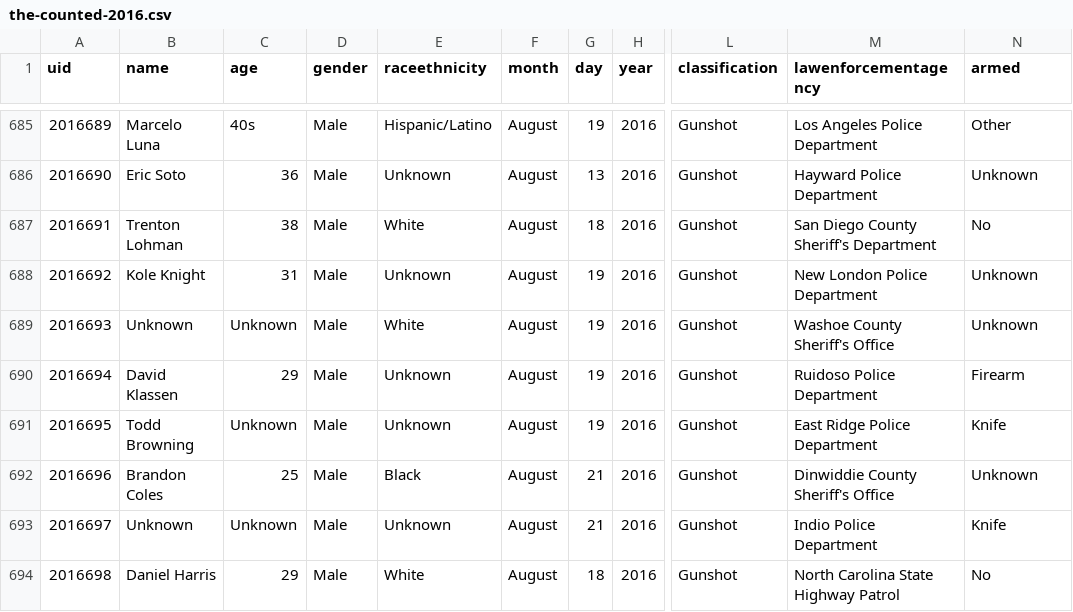
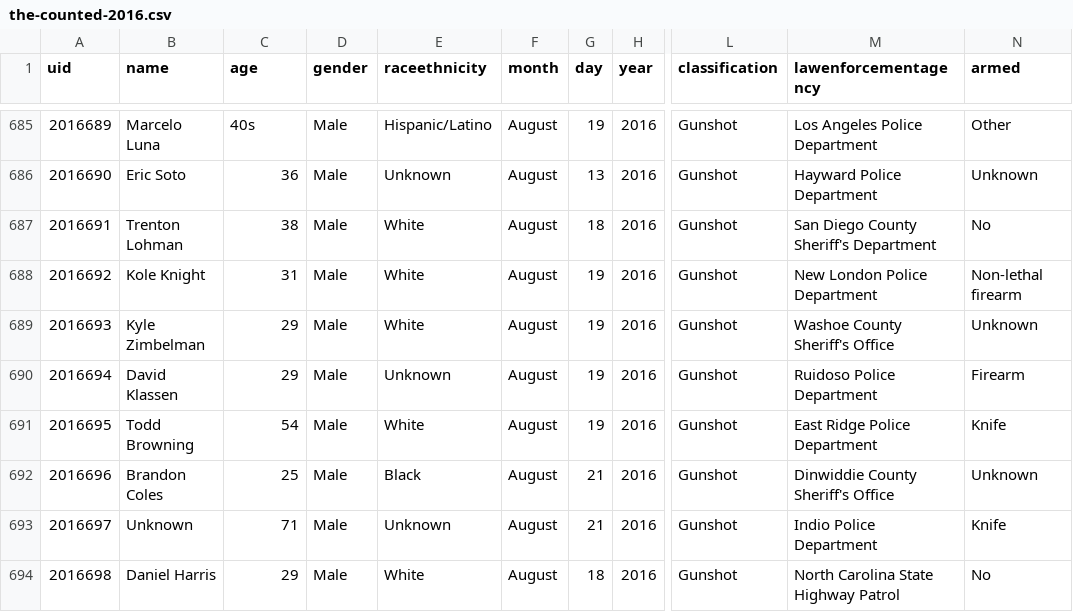
Before and after one commit to flother/thecounted, a CSV file: data/the-counted-2016.csv, drawn as a sheet; only a part is shown, gaps mark what is left out; the diff covers the shown part only; the diff names each change by its address in the sheet, - before the commit and + after, or states it on an @@ line.

```diff
--- a/data/the-counted-2016.csv
+++ b/data/the-counted-2016.csv
-E688 (raceethnicity): Unknown
+E688 (raceethnicity): White
-N688 (armed): Unknown
+N688 (armed): Non-lethal firearm
-B689 (name): Unknown
+B689 (name): Kyle Zimbelman
-C689 (age): Unknown
+C689 (age): 29
-C691 (age): Unknown
+C691 (age): 54
-E691 (raceethnicity): Unknown
+E691 (raceethnicity): White
-C693 (age): Unknown
+C693 (age): 71
```
Also changed, not shown: 1 added row and 10 edited cells elsewhere in this file.
